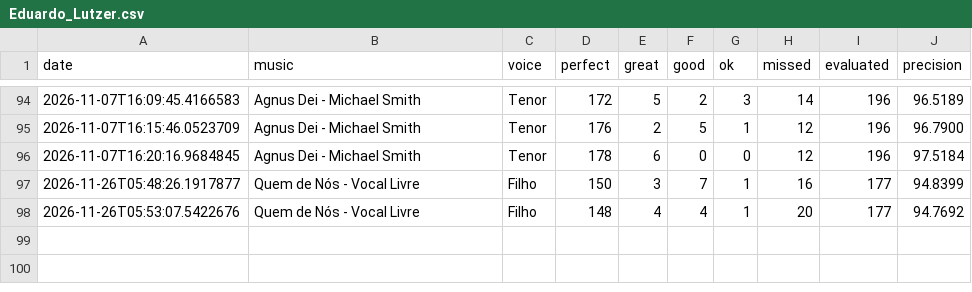
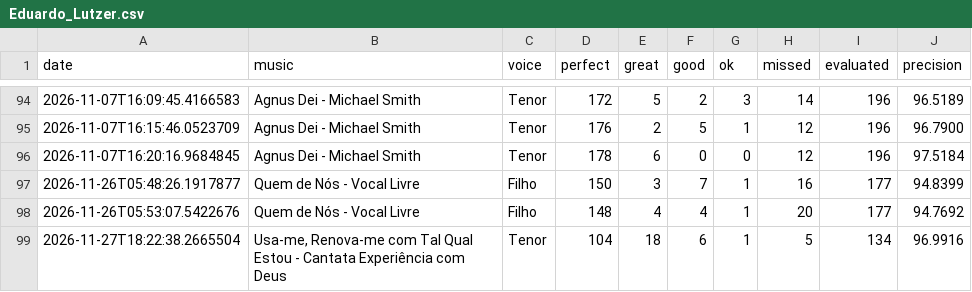
Before and after one commit to seblutzer/alianca_vocal_musics_files, a CSV file: karaoke-history/Eduardo_Lutzer.csv, drawn as a sheet; only a part is shown, gaps mark what is left out.

Commit message:
Sync karaoke history (merge lines): Eduardo_Lutzer.csv

```diff
--- a/karaoke-history/Eduardo_Lutzer.csv
+++ b/karaoke-history/Eduardo_Lutzer.csv
@@ -98 +98,2 @@ date;music;voice;perfect;great;good;ok;missed;evaluated;precision
 2026-11-26T05:53:07.5422676;Quem de Nós - Vocal Livre;Filho;148;4;4;1;20;177;94.7692
+2026-11-27T18:22:38.2665504;Usa-me, Renova-me com Tal Qual Estou - Cantata Experiência com Deus;Tenor;104;18;6;1;5;134;96.9916
```
